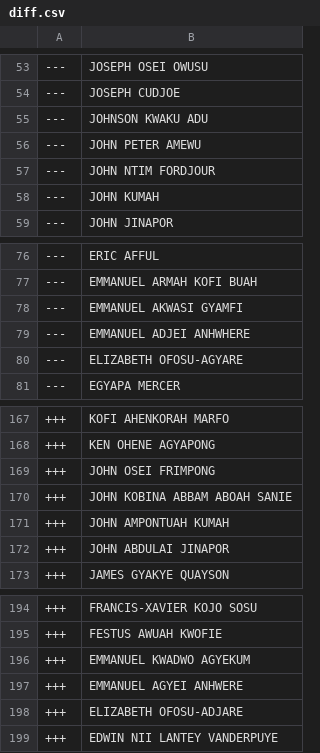
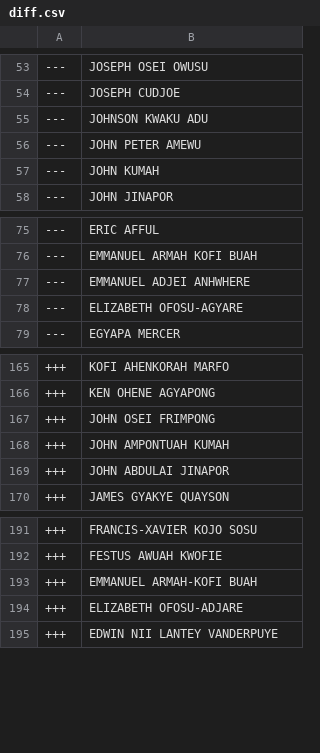
Before and after one commit to every-politician-scrapers/ghana-parliament, a CSV file: data/diff.csv, drawn as a sheet; only a part is shown, gaps mark what is left out.

```diff
--- a/data/diff.csv
+++ b/data/diff.csv
@@ -56,3 +56,2 @@
 ---,JOHN PETER AMEWU
----,JOHN NTIM FORDJOUR
 ---,JOHN KUMAH
@@ -77,3 +76,2 @@
 ---,EMMANUEL ARMAH KOFI BUAH
----,EMMANUEL AKWASI GYAMFI
 ---,EMMANUEL ADJEI ANHWHERE
@@ -169,3 +167,2 @@
 +++,JOHN OSEI FRIMPONG
-+++,JOHN KOBINA ABBAM ABOAH SANIE
 +++,JOHN AMPONTUAH KUMAH
@@ -195,4 +192,3 @@
 +++,FESTUS AWUAH KWOFIE
-+++,EMMANUEL KWADWO AGYEKUM
-+++,EMMANUEL AGYEI ANHWERE
++++,EMMANUEL ARMAH-KOFI BUAH
 +++,ELIZABETH OFOSU-ADJARE
```
Also changed, not shown: data/official.csv.
